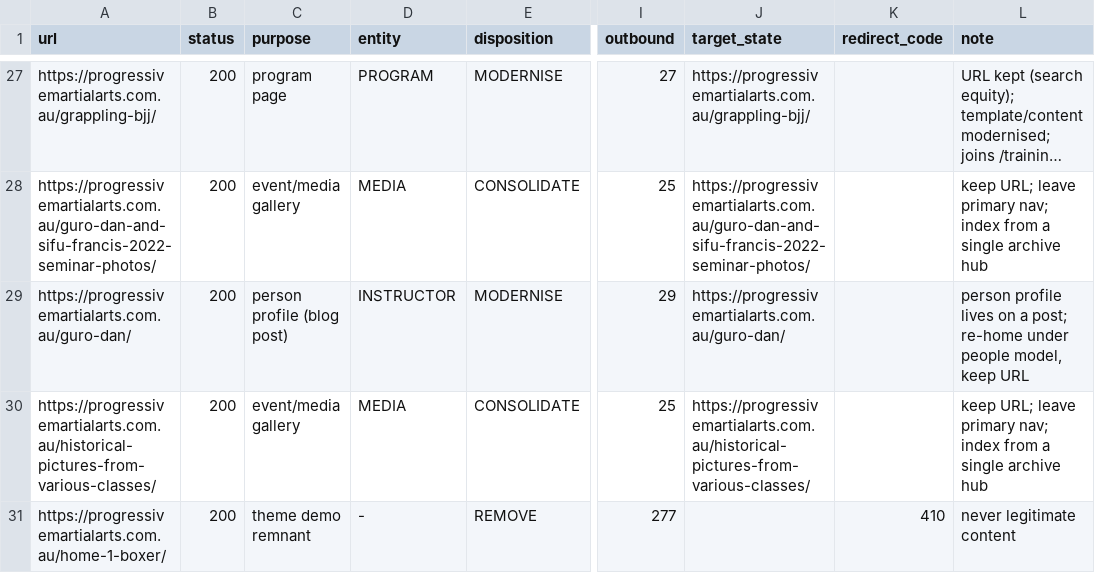
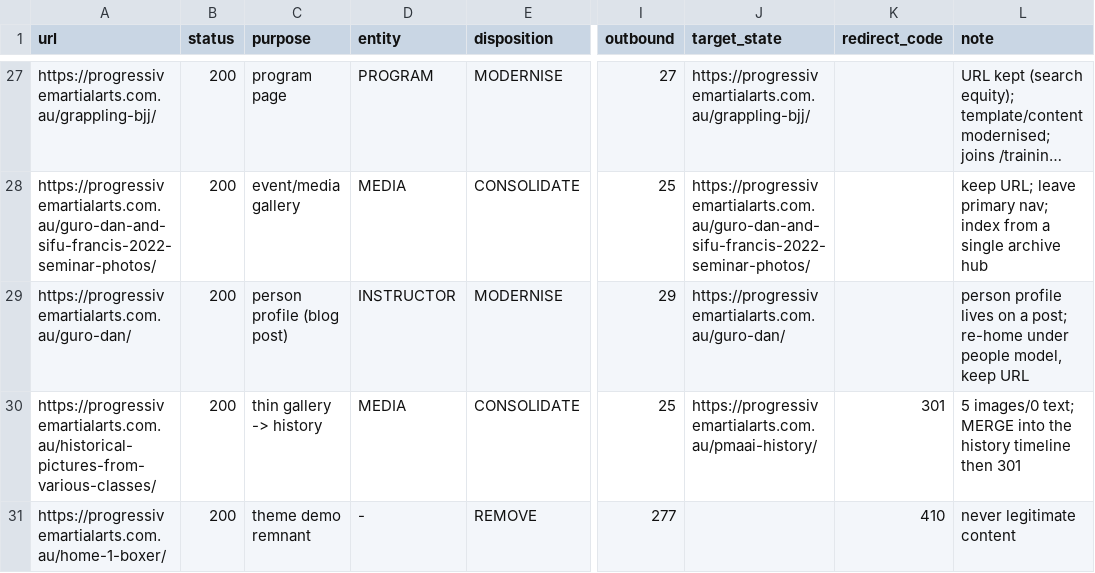
Before and after one commit to EmmmmDeee/Progressive-Martial-Arts-, a TSV file: graph/url-graph.tsv, drawn as a sheet; only a part is shown, gaps mark what is left out; long unchanged cells end in …; the diff covers the shown part only; the diff names each change by its address in the sheet, - before the commit and + after, or states it on an @@ line.

```diff
--- a/graph/url-graph.tsv
+++ b/graph/url-graph.tsv
-C30 (purpose): event/media gallery
+C30 (purpose): thin gallery -> history
-J30 (target_state): https://progressivemartialarts.com.au/historical-pictures-from-various-classes/
+J30 (target_state): https://progressivemartialarts.com.au/pmaai-history/
-K30 (redirect_code): (empty)
+K30 (redirect_code): 301
-L30 (note): keep URL; leave primary nav; index from a single archive hub
+L30 (note): 5 images/0 text; MERGE into the history timeline then 301
```
Also changed, not shown: 19 edited cells elsewhere in this file, graph/migration-map.tsv, 3 other files.
